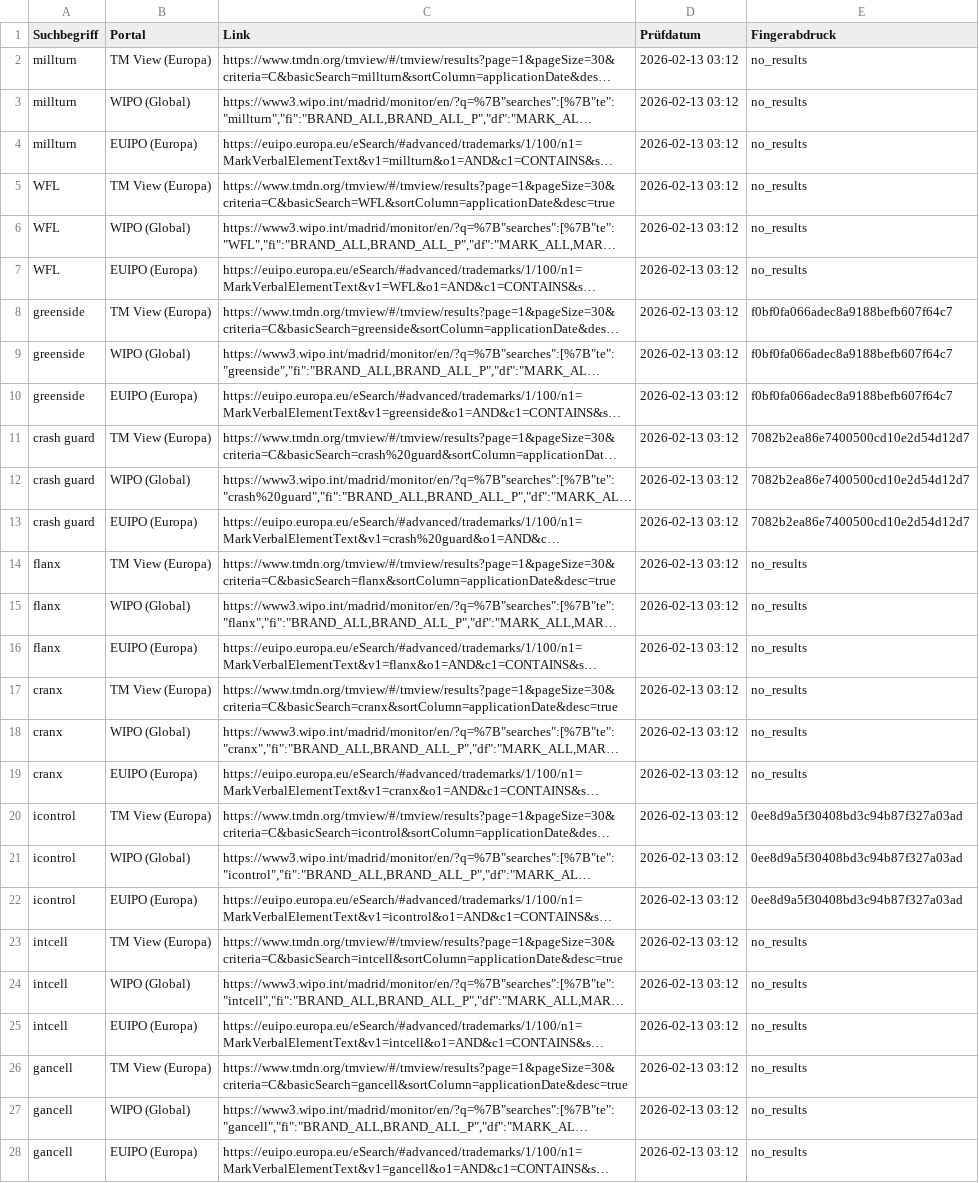
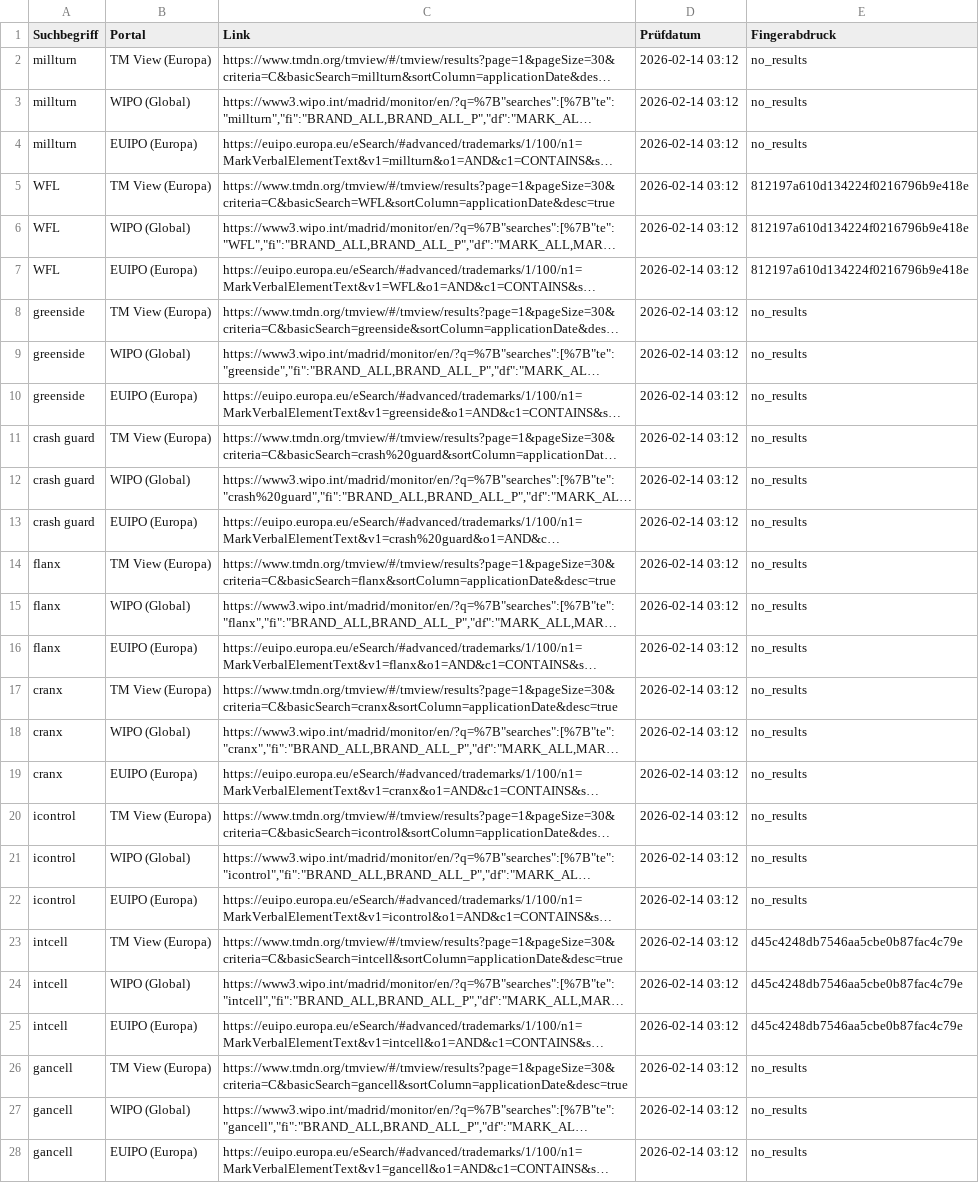
Before and after one commit to CommanderSpecialK/IP-Cockpit, a CSV file: treffer_liste.csv, drawn as a sheet; only a part is shown; long unchanged cells end in …; the diff covers the shown part only; the diff names each change by its address in the sheet, - before the commit and + after, or states it on an @@ line.

```diff
--- a/treffer_liste.csv
+++ b/treffer_liste.csv
-D2:D28 (Prüfdatum): 2026-02-13 03:12
+D2:D28 (Prüfdatum): 2026-02-14 03:12
-E5:E7 (Fingerabdruck): no_results
+E5:E7 (Fingerabdruck): 812197a610d134224f0216796b9e418e
-E8:E10 (Fingerabdruck): f0bf0fa066adec8a9188befb607f64c7
+E8:E10 (Fingerabdruck): no_results
-E11:E13 (Fingerabdruck): 7082b2ea86e7400500cd10e2d54d12d7
+E11:E13 (Fingerabdruck): no_results
-E20:E22 (Fingerabdruck): 0ee8d9a5f30408bd3c94b87f327a03ad
+E20:E22 (Fingerabdruck): no_results
-E23:E25 (Fingerabdruck): no_results
+E23:E25 (Fingerabdruck): d45c4248db7546aa5cbe0b87fac4c79e
```
Also changed, not shown: 12 edited cells elsewhere in this file.
